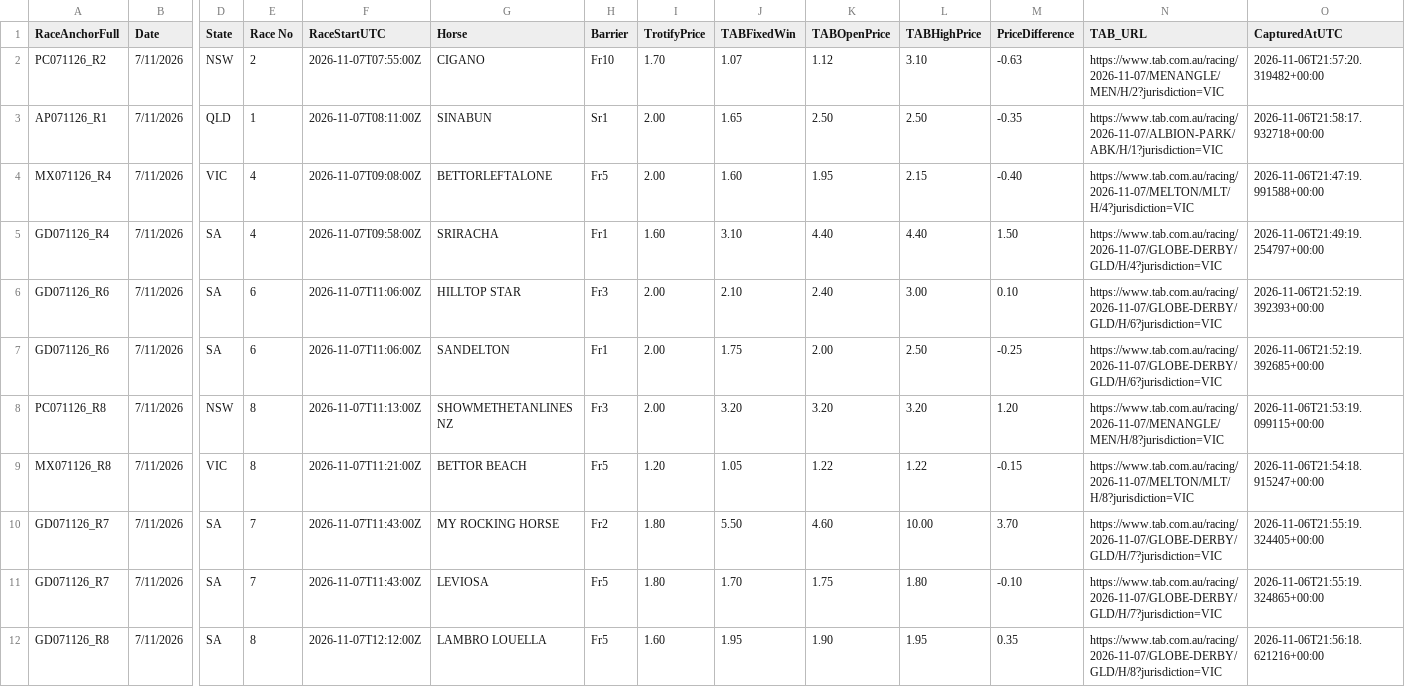
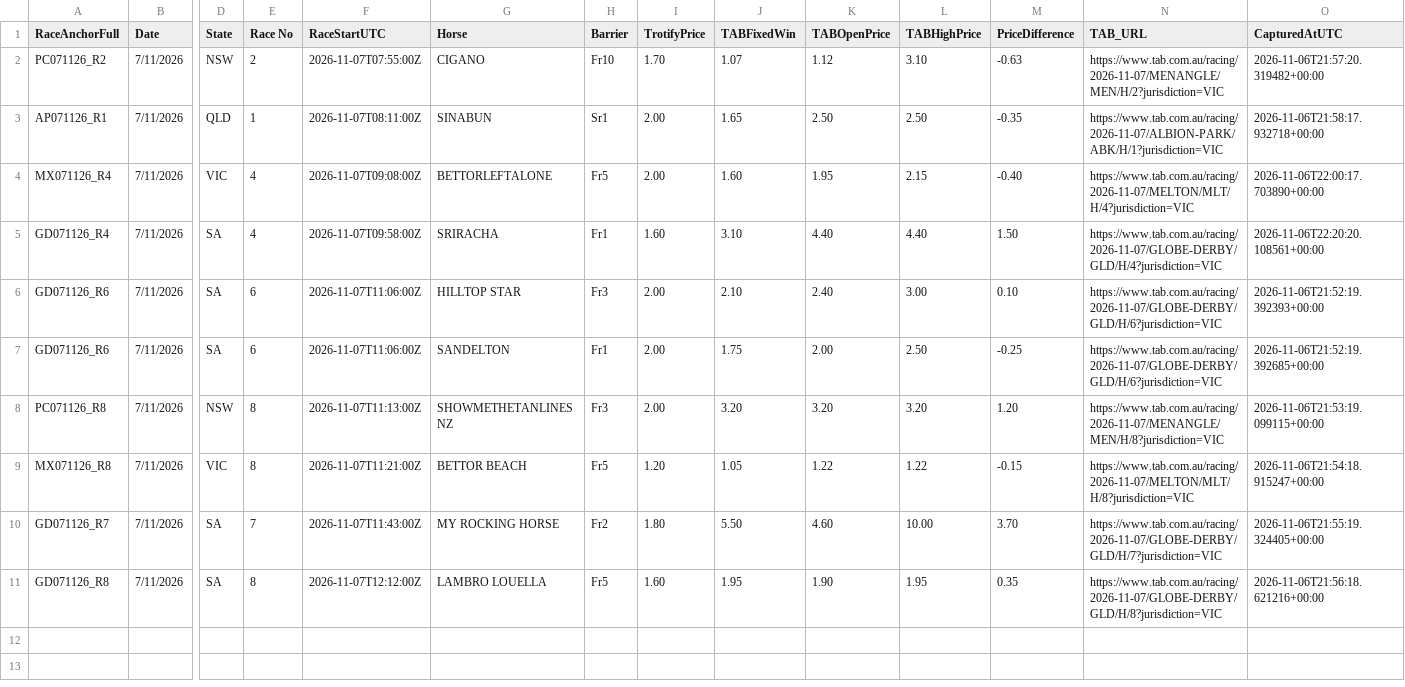
Before and after one commit to harnessapp/Trotify, a CSV file: trotify_tips.csv, drawn as a sheet; only a part is shown, gaps mark what is left out; rows hold the shown columns only; the diff names each change by its address in the sheet, - before the commit and + after, or states it on an @@ line.

```diff
--- a/trotify_tips.csv
+++ b/trotify_tips.csv
-O4 (CapturedAtUTC): 2026-11-06T21:47:19.991588+00:00
+O4 (CapturedAtUTC): 2026-11-06T22:00:17.703890+00:00
-O5 (CapturedAtUTC): 2026-11-06T21:49:19.254797+00:00
+O5 (CapturedAtUTC): 2026-11-06T22:20:20.108561+00:00
-row 11: GD071126_R7 | 7/11/2026 | SA | 7 | 2026-11-07T11:43:00Z | LEVIOSA | Fr5 | 1.80 | 1.70 | 1.75 | 1.80 | -0.10 | https://www.tab.com.au/racing/2026-11-07/GLOBE-DERBY/GLD/H/7?jurisdiction=VIC | 2026-11-06T21:55:19.324865+00:00
```
Also changed, not shown: live_results_today.csv, tab_dividends.csv, 2 other files.
